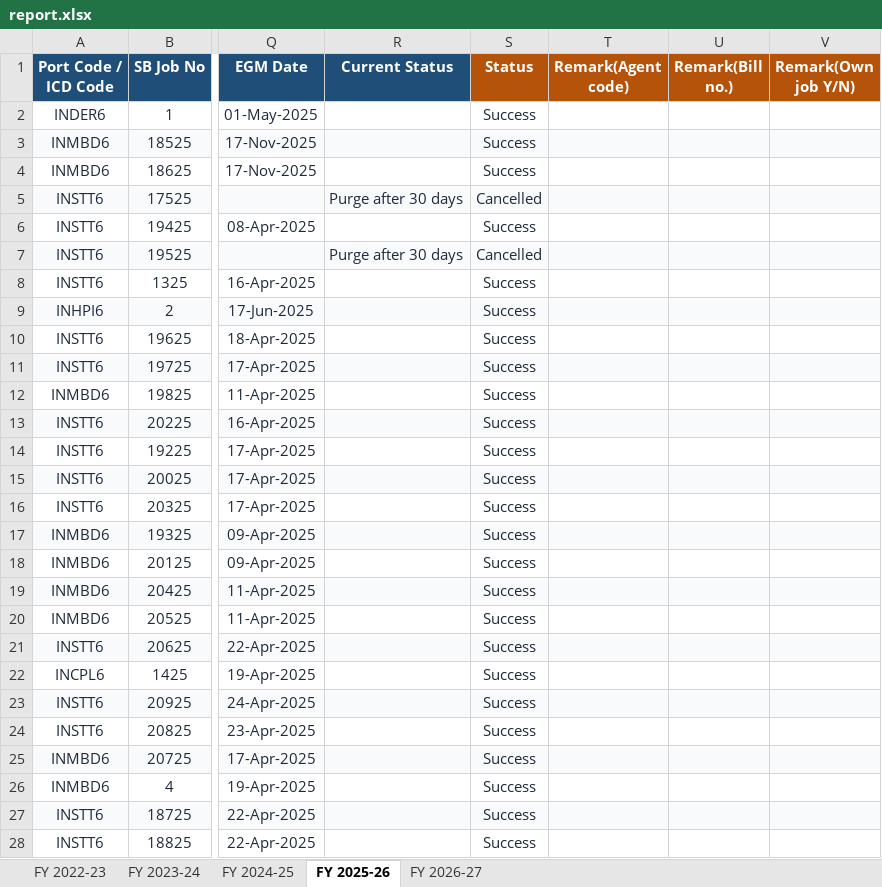
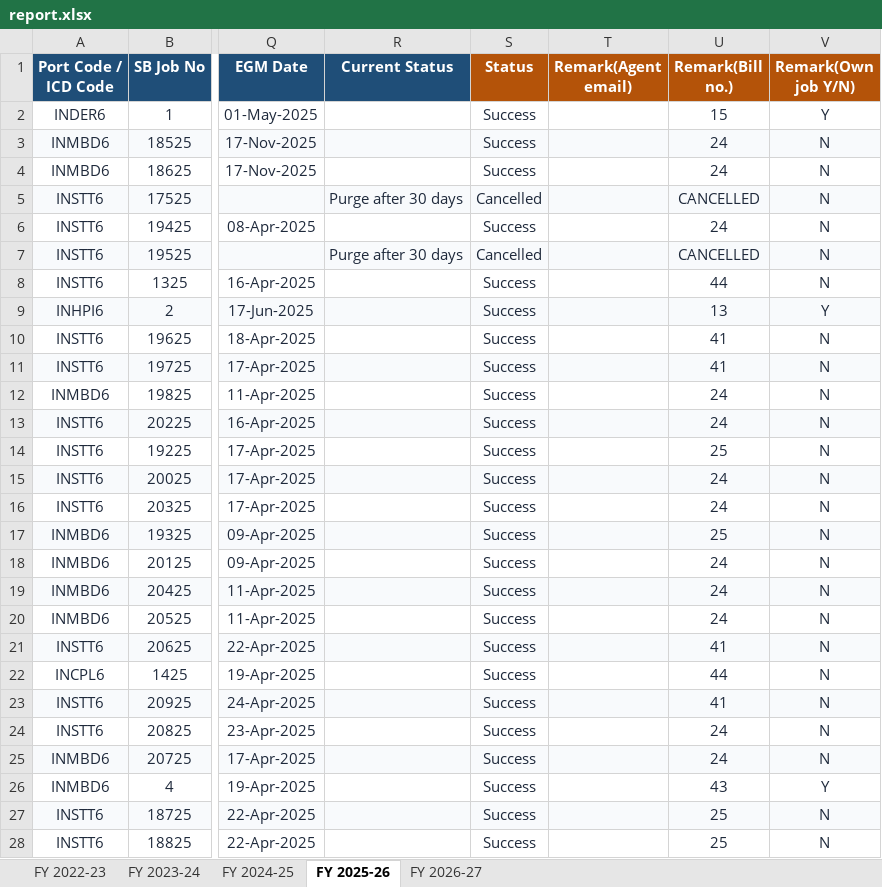
Before and after one commit to quantavil/daily-report-local, an Excel workbook: report.xlsx, sheet FY 2025-26, drawn as a sheet; only a part is shown, gaps mark what is left out; values as stored, in another font and other column widths than the file's, no borders; conditional formats not drawn; the diff covers the shown part only; the diff names each change by its address in the sheet, - before the commit and + after, or states it on an @@ line.

```diff
--- a/report.xlsx (sheet FY 2025-26)
+++ b/report.xlsx (sheet FY 2025-26)
-T1: Remark(Agent code)
+T1: Remark(Agent email)
-U2 (Remark(Bill no.)): (empty)
+U2 (Remark(Bill no.)): 15
-V2 (Remark(Own job Y/N)): (empty)
+V2 (Remark(Own job Y/N)): Y
-U3:U4 (Remark(Bill no.)): (empty)
+U3:U4 (Remark(Bill no.)): 24
-V3:V8 (Remark(Own job Y/N)): (empty)
+V3:V8 (Remark(Own job Y/N)): N
-U5 (Remark(Bill no.)): (empty)
+U5 (Remark(Bill no.)): CANCELLED
-U6 (Remark(Bill no.)): (empty)
+U6 (Remark(Bill no.)): 24
-U7 (Remark(Bill no.)): (empty)
+U7 (Remark(Bill no.)): CANCELLED
-U8 (Remark(Bill no.)): (empty)
+U8 (Remark(Bill no.)): 44
-U9 (Remark(Bill no.)): (empty)
+U9 (Remark(Bill no.)): 13
-V9 (Remark(Own job Y/N)): (empty)
+V9 (Remark(Own job Y/N)): Y
-U10:U11 (Remark(Bill no.)): (empty)
+U10:U11 (Remark(Bill no.)): 41
-V10:V25 (Remark(Own job Y/N)): (empty)
+V10:V25 (Remark(Own job Y/N)): N
-U12:U13 (Remark(Bill no.)): (empty)
+U12:U13 (Remark(Bill no.)): 24
-U14 (Remark(Bill no.)): (empty)
+U14 (Remark(Bill no.)): 25
-U15:U16 (Remark(Bill no.)): (empty)
+U15:U16 (Remark(Bill no.)): 24
-U17 (Remark(Bill no.)): (empty)
+U17 (Remark(Bill no.)): 25
-U18:U20 (Remark(Bill no.)): (empty)
+U18:U20 (Remark(Bill no.)): 24
-U21 (Remark(Bill no.)): (empty)
+U21 (Remark(Bill no.)): 41
-U22 (Remark(Bill no.)): (empty)
+U22 (Remark(Bill no.)): 44
-U23 (Remark(Bill no.)): (empty)
+U23 (Remark(Bill no.)): 41
-U24:U25 (Remark(Bill no.)): (empty)
+U24:U25 (Remark(Bill no.)): 24
-U26 (Remark(Bill no.)): (empty)
+U26 (Remark(Bill no.)): 43
-V26 (Remark(Own job Y/N)): (empty)
+V26 (Remark(Own job Y/N)): Y
-U27:U28 (Remark(Bill no.)): (empty)
+U27:U28 (Remark(Bill no.)): 25
-V27:V28 (Remark(Own job Y/N)): (empty)
+V27:V28 (Remark(Own job Y/N)): N
```
Also changed, not shown: 1936 edited cells elsewhere in this sheet, sheet FY 2026-27, sheet FY 2024-25, sheet FY 2023-24, sheet FY 2022-23, 1 other file.
